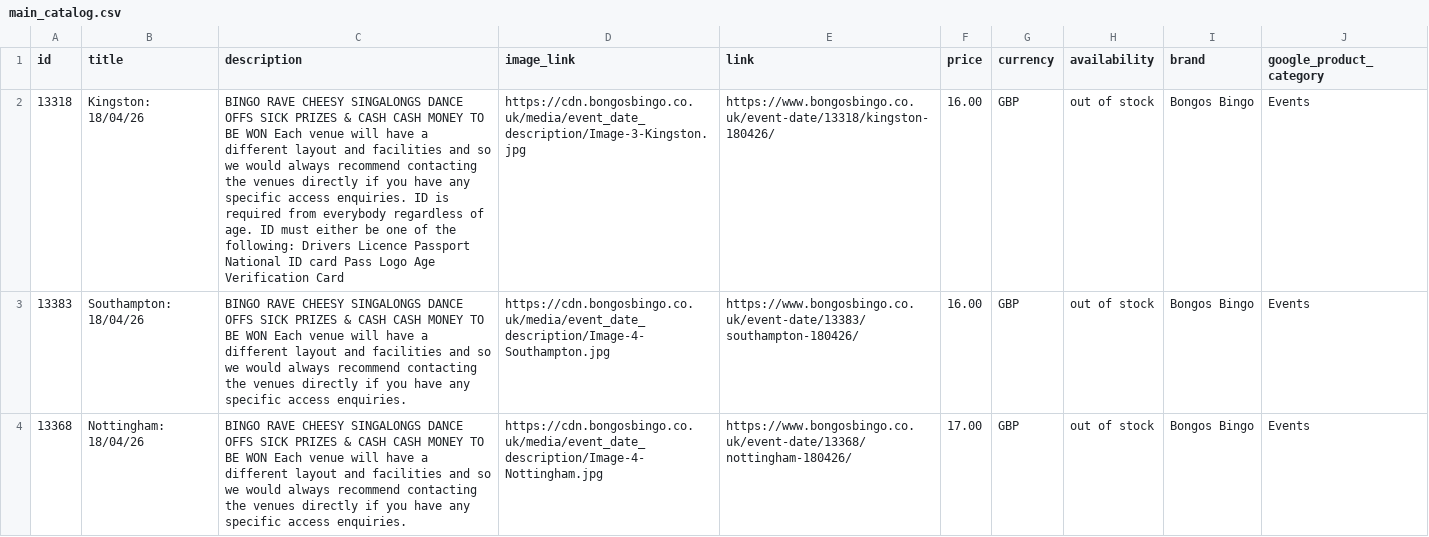
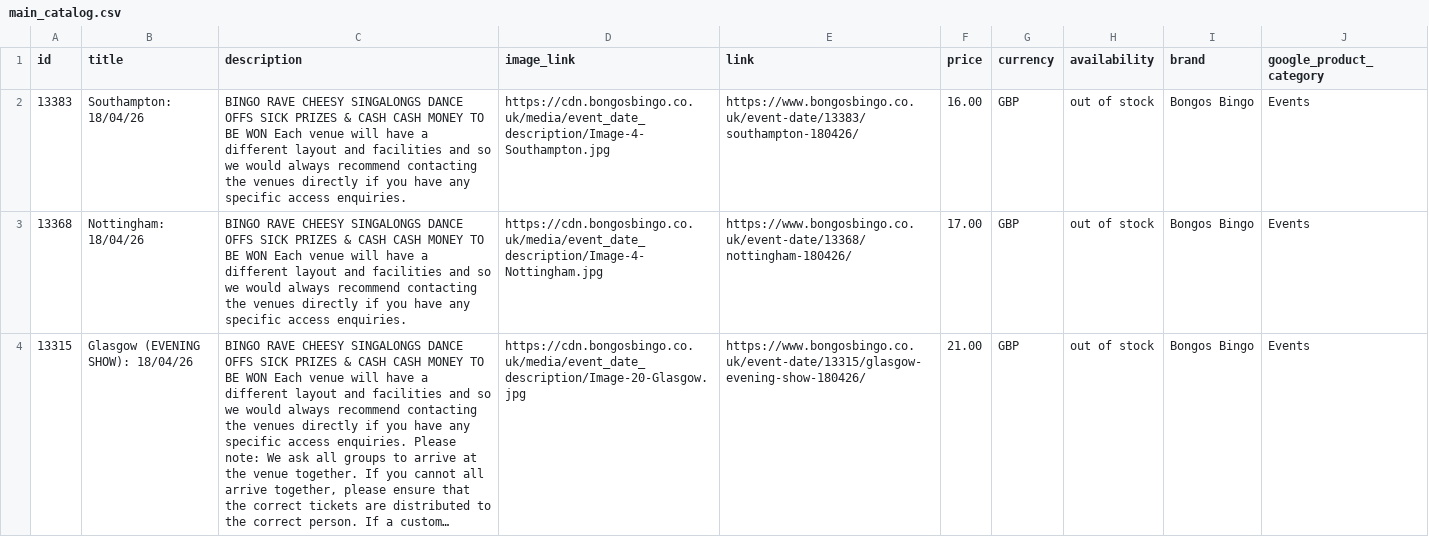
Before and after one commit to dan532/dexal, a CSV file: feeds/bb/main_catalog.csv, drawn as a sheet; only a part is shown; the shorter side is filled out with more unchanged rows; long unchanged cells end in …; the diff names each change by its address in the sheet, - before the commit and + after, or states it on an @@ line.

```diff
--- a/feeds/bb/main_catalog.csv
+++ b/feeds/bb/main_catalog.csv
-row 2: 13318 | Kingston: 18/04/26 | BINGO RAVE CHEESY SINGALONGS DANCE OFFS SICK PRIZES & CASH CASH MONEY TO BE WON Each venue will have a different layout and facilities and so we would always recommend contacting the venues directly if you have any specific access enquiries. ID is required from everybody regardless of age. ID must either be one of the following: Drivers Licence Passport National ID card Pass Logo Age Verification Card | https://cdn.bongosbingo.co.uk/media/event_date_description/Image-3-Kingston.jpg | https://www.bongosbingo.co.uk/event-date/13318/kingston-180426/ | 16.00 | GBP | out of stock | Bongos Bingo | Events
```
